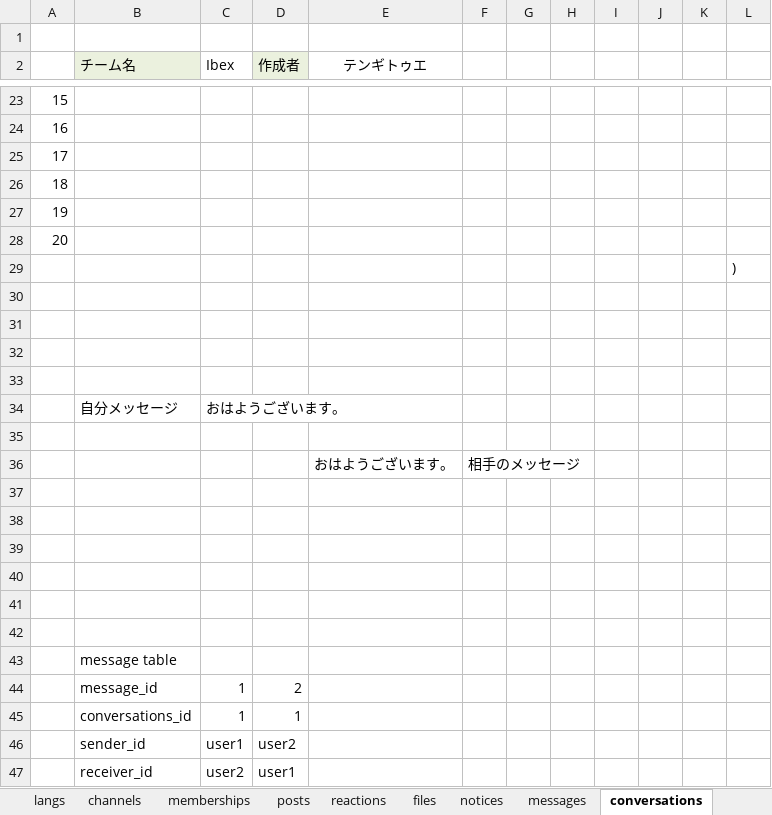
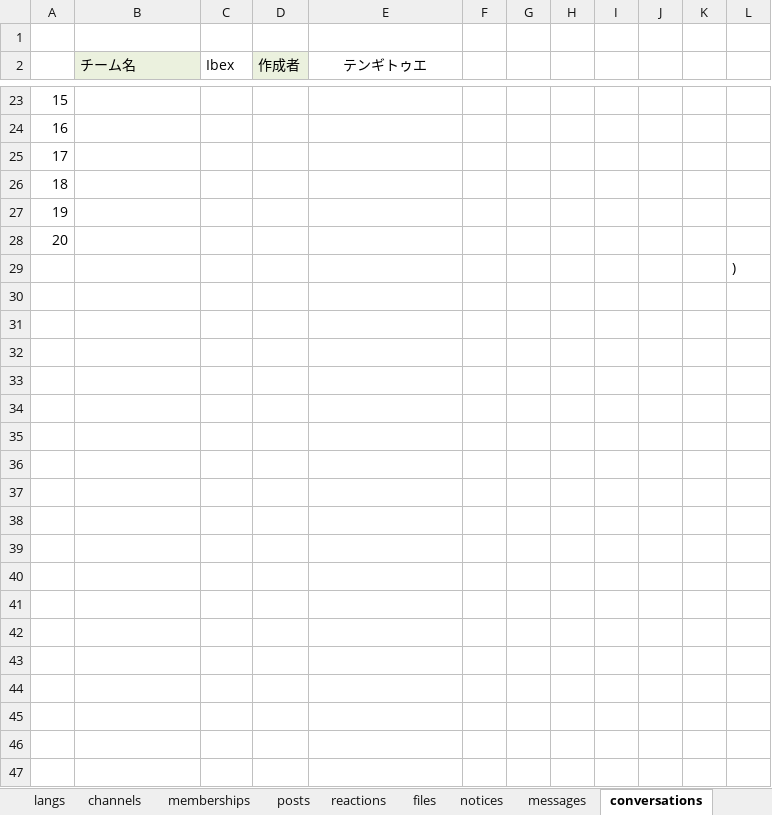
Before and after one commit to plusdojo2024/C4, an Excel workbook: doc/DB設計書/02_DB定義書_C4.xlsx, sheet conversations, drawn as a sheet; only a part is shown, gaps mark what is left out; values as stored, in another font and other column widths than the file's, no borders; the diff covers the shown part only; the diff names each change by its address in the sheet, - before the commit and + after, or states it on an @@ line.

```diff
--- a/doc/DB設計書/02_DB定義書_C4.xlsx (sheet conversations)
+++ b/doc/DB設計書/02_DB定義書_C4.xlsx (sheet conversations)
-row 30: (empty)
-row 31: (empty)
-row 32: (empty)
-row 33: (empty)
-row 34:  | 自分メッセージ | おはようございます。
-row 35: (empty)
-row 36:  |  |  |  | おはようございます。 | 相手のメッセージ
-row 37: (empty)
-row 38: (empty)
-row 39: (empty)
-row 40: (empty)
-row 41: (empty)
-row 42: (empty)
-row 43:  | message table
-row 44:  | message_id | 1 | 2
-row 45:  | conversations_id | 1 | 1
-row 46:  | sender_id | user1 | user2
-row 47:  | receiver_id | user2 | user1
```
Also changed, not shown: 9 removed rows elsewhere in this sheet, sheet posts, sheet notices, sheet users, sheet channels, sheet memberships.
